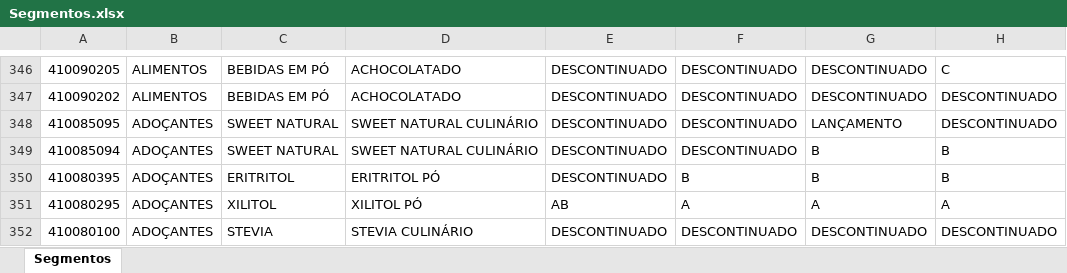
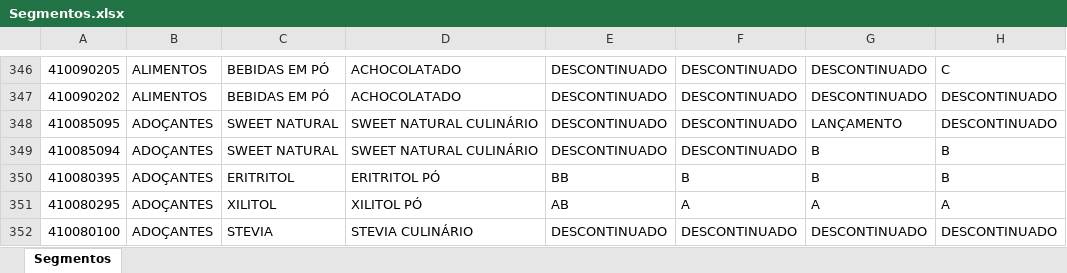
Before and after one commit to pdemoch/Nexus, an Excel workbook: app/etl/Segmentos.xlsx, sheet Segmentos, drawn as a sheet; only a part is shown, gaps mark what is left out; values as stored, in another font and other column widths than the file's, no borders; conditional formats and table styles not drawn; the diff names each change by its address in the sheet, - before the commit and + after, or states it on an @@ line.

Commit message:
UPDATE: SEGEMENTOS

```diff
--- a/app/etl/Segmentos.xlsx (sheet Segmentos)
+++ b/app/etl/Segmentos.xlsx (sheet Segmentos)
-E350: DESCONTINUADO
+E350: BB
```
